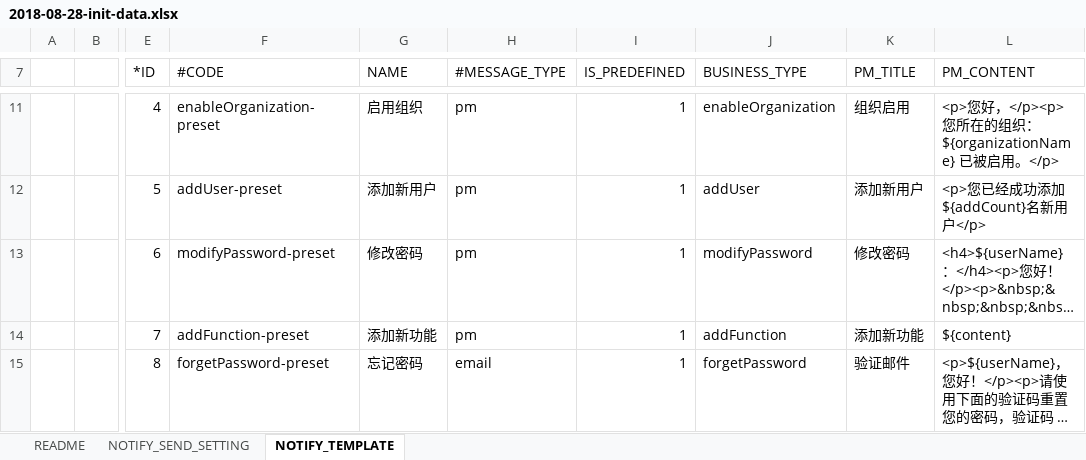
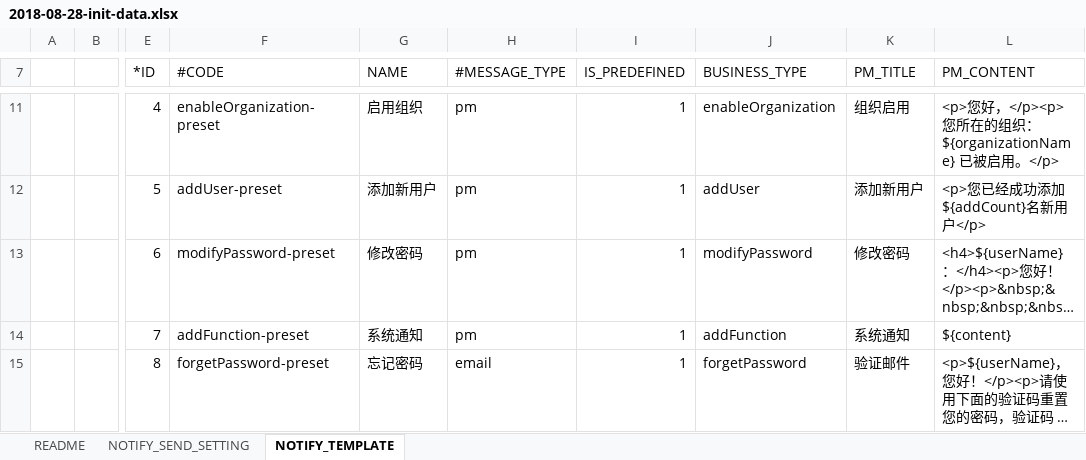
Before and after one commit to open-hand/choerodon-message, an Excel workbook: src/main/resources/script/db/2018-08-28-init-data.xlsx, sheet NOTIFY_TEMPLATE, drawn as a sheet; only a part is shown, gaps mark what is left out; long unchanged cells end in …; values as stored, in another font and other column widths than the file's, no borders; the diff names each change by its address in the sheet, - before the commit and + after, or states it on an @@ line.

```diff
--- a/src/main/resources/script/db/2018-08-28-init-data.xlsx (sheet NOTIFY_TEMPLATE)
+++ b/src/main/resources/script/db/2018-08-28-init-data.xlsx (sheet NOTIFY_TEMPLATE)
-G14 (NAME): 添加新功能
+G14 (NAME): 系统通知
-K14 (PM_TITLE): 添加新功能
+K14 (PM_TITLE): 系统通知
```
Also changed, not shown: 3 other files.
